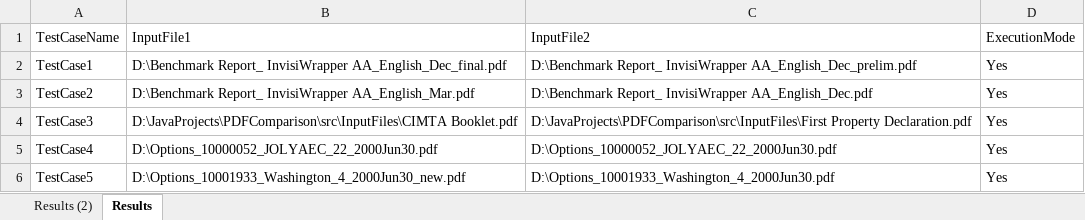
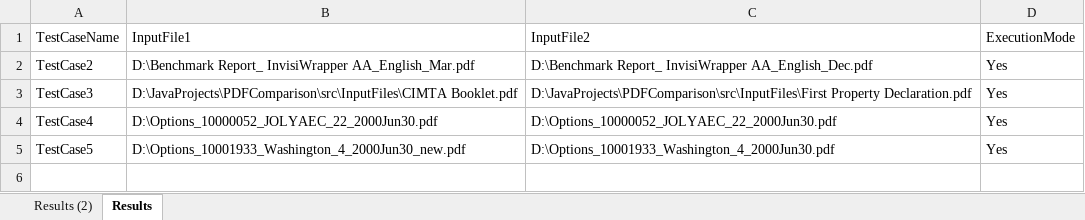
Before and after one commit to royarnr/PDFComparison, an Excel workbook: PDFComparison/RunManager.xlsx, sheet Results, drawn as a sheet; values as stored, in another font and other column widths than the file's, no borders; the diff names each change by its address in the sheet, - before the commit and + after, or states it on an @@ line.

Commit message:
latest

```diff
--- a/PDFComparison/RunManager.xlsx (sheet Results)
+++ b/PDFComparison/RunManager.xlsx (sheet Results)
-row 2: TestCase1 | D:\Benchmark Report_ InvisiWrapper AA_English_Dec_final.pdf | D:\Benchmark Report_ InvisiWrapper AA_English_Dec_prelim.pdf | Yes
```
